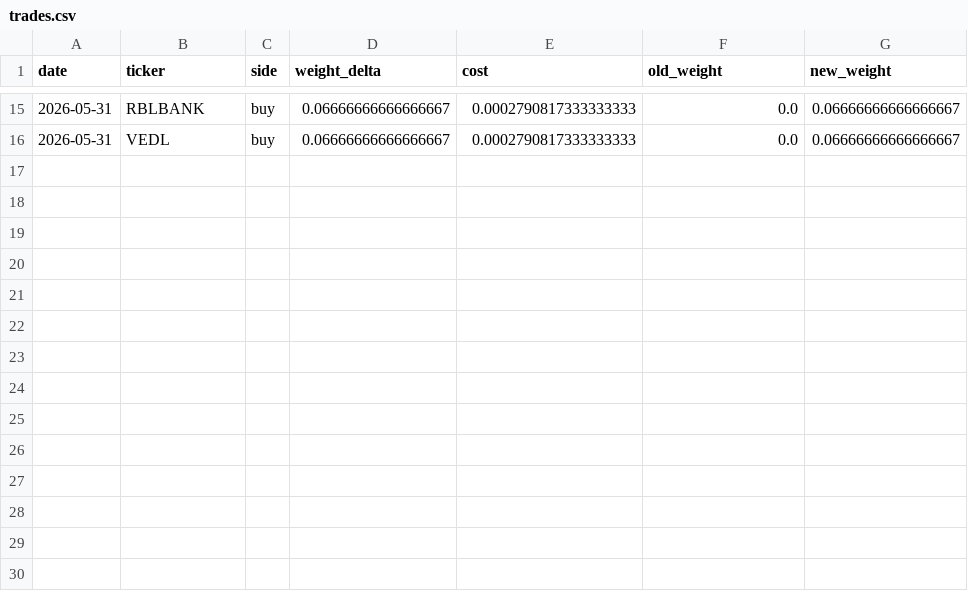
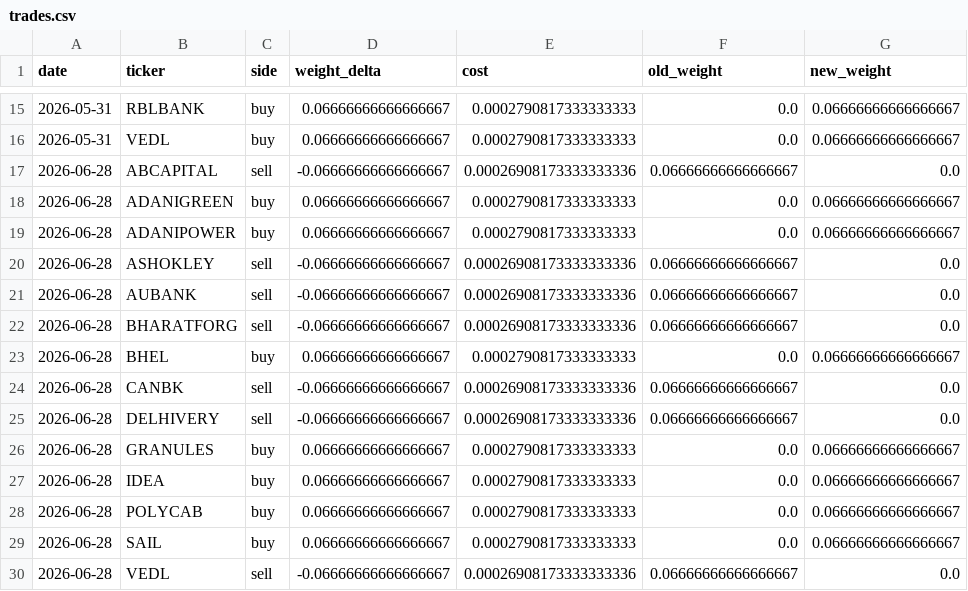
Before and after one commit to zeevandeep/trading-dashboard, a CSV file: data/paper/smallcap_momentum_v2/trades.csv, drawn as a sheet; only a part is shown, gaps mark what is left out; the diff names each change by its address in the sheet, - before the commit and + after, or states it on an @@ line.

```diff
--- a/data/paper/smallcap_momentum_v2/trades.csv
+++ b/data/paper/smallcap_momentum_v2/trades.csv
+row 17: 2026-06-28 | ABCAPITAL | sell | -0.06666666666666667 | 0.00026908173333333336 | 0.06666666666666667 | 0.0
+row 18: 2026-06-28 | ADANIGREEN | buy | 0.06666666666666667 | 0.0002790817333333333 | 0.0 | 0.06666666666666667
+row 19: 2026-06-28 | ADANIPOWER | buy | 0.06666666666666667 | 0.0002790817333333333 | 0.0 | 0.06666666666666667
+row 20: 2026-06-28 | ASHOKLEY | sell | -0.06666666666666667 | 0.00026908173333333336 | 0.06666666666666667 | 0.0
+row 21: 2026-06-28 | AUBANK | sell | -0.06666666666666667 | 0.00026908173333333336 | 0.06666666666666667 | 0.0
+row 22: 2026-06-28 | BHARATFORG | sell | -0.06666666666666667 | 0.00026908173333333336 | 0.06666666666666667 | 0.0
+row 23: 2026-06-28 | BHEL | buy | 0.06666666666666667 | 0.0002790817333333333 | 0.0 | 0.06666666666666667
+row 24: 2026-06-28 | CANBK | sell | -0.06666666666666667 | 0.00026908173333333336 | 0.06666666666666667 | 0.0
+row 25: 2026-06-28 | DELHIVERY | sell | -0.06666666666666667 | 0.00026908173333333336 | 0.06666666666666667 | 0.0
+row 26: 2026-06-28 | GRANULES | buy | 0.06666666666666667 | 0.0002790817333333333 | 0.0 | 0.06666666666666667
+row 27: 2026-06-28 | IDEA | buy | 0.06666666666666667 | 0.0002790817333333333 | 0.0 | 0.06666666666666667
+row 28: 2026-06-28 | POLYCAB | buy | 0.06666666666666667 | 0.0002790817333333333 | 0.0 | 0.06666666666666667
+row 29: 2026-06-28 | SAIL | buy | 0.06666666666666667 | 0.0002790817333333333 | 0.0 | 0.06666666666666667
+row 30: 2026-06-28 | VEDL | sell | -0.06666666666666667 | 0.00026908173333333336 | 0.06666666666666667 | 0.0
```
Also changed, not shown: data/paper/smallcap_momentum_v2/equity.csv, 2 other files.
